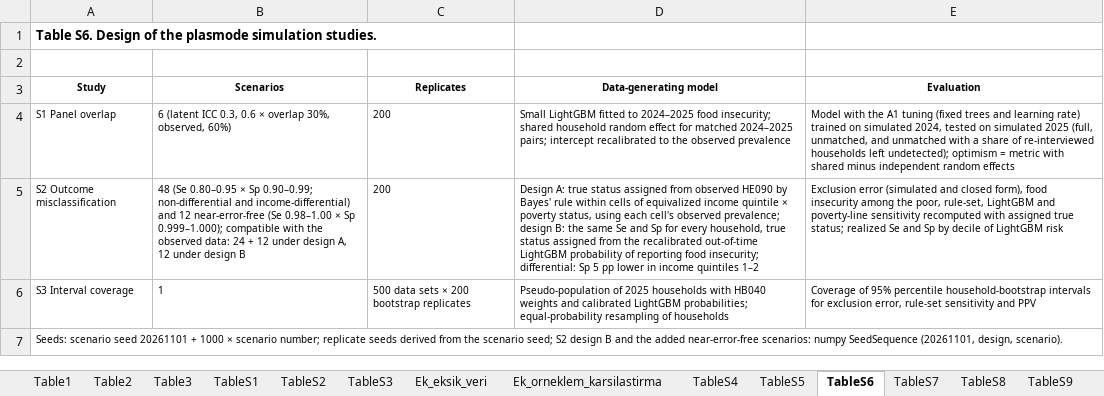
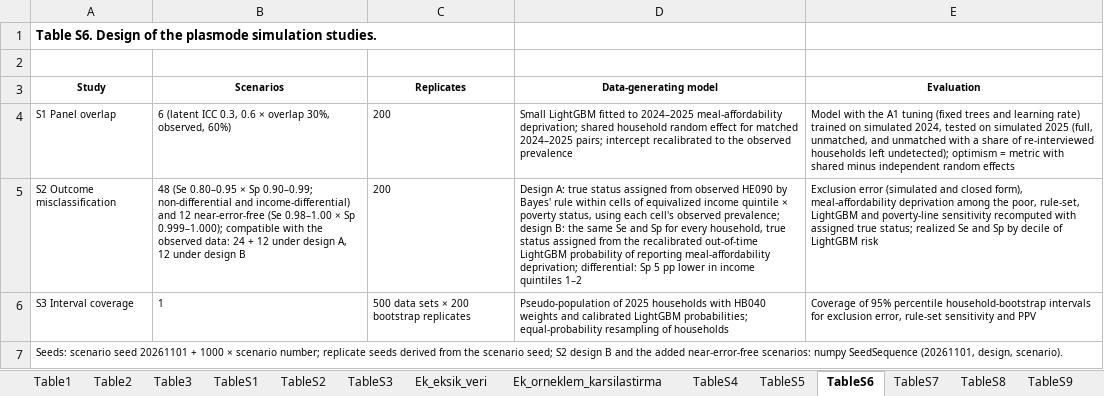
Before and after one commit to sy142/ilcs2023-2025-food-insecurity-poverty-targeting, an Excel workbook: Results/tablolar_tumu.xlsx, sheet TableS6, drawn as a sheet; values as stored, in another font and other column widths than the file's, no borders; the diff names each change by its address in the sheet, - before the commit and + after, or states it on an @@ line.

Commit message:
v1.2.0: analyses added after an external assessment round (no model retrained)

```diff
--- a/Results/tablolar_tumu.xlsx (sheet TableS6)
+++ b/Results/tablolar_tumu.xlsx (sheet TableS6)
-D4 (Data-generating model): …to 2024–2025 food insecurity; shared household…
+D4 (Data-generating model): …to 2024–2025 meal-affordability deprivation; shared household…
-D5 (Data-generating model): …of reporting food insecurity; differential: Sp…
+D5 (Data-generating model): …of reporting meal-affordability deprivation; differential: Sp…
-E5 (Evaluation): …closed form), food insecurity among the…
+E5 (Evaluation): …closed form), meal-affordability deprivation among the…
```
Also changed, not shown: sheet TableS8, sheet TableS15, sheet TableS7, sheet Table2, sheet TableS1, sheet Ek_H3_ham_oranlar, 12 more sheets, other sheet tabs, 26 other files.
